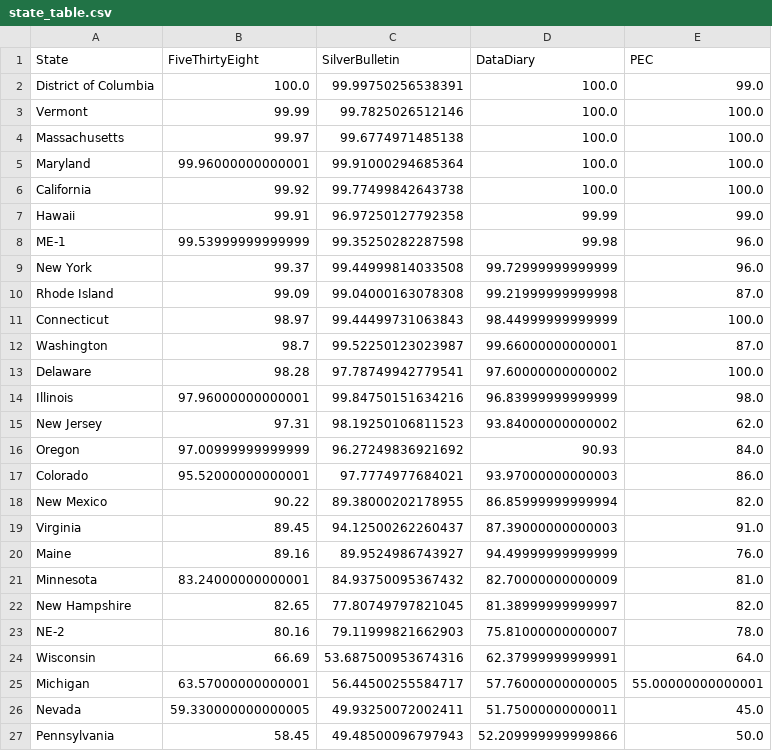
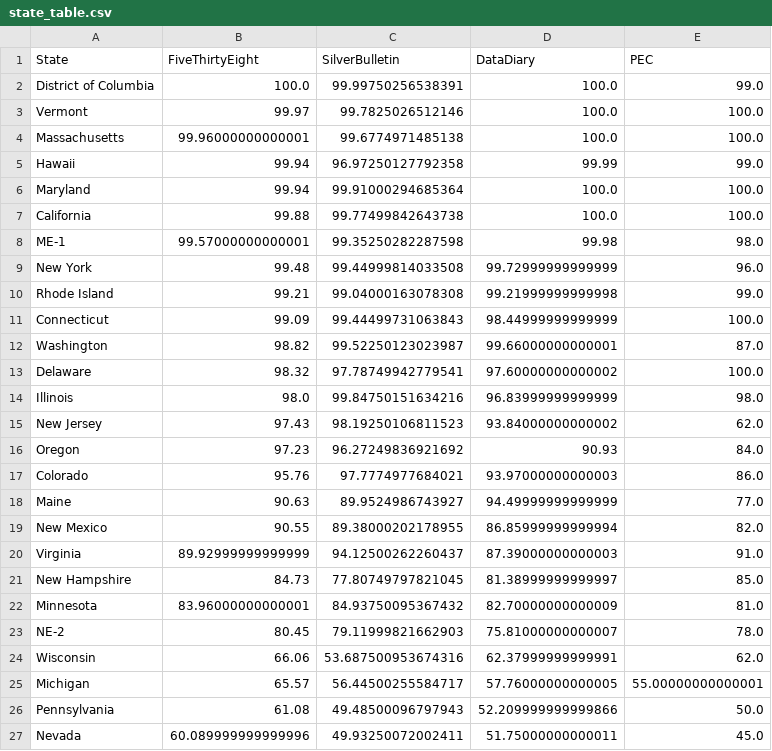
Before and after one commit to PaulMainwood/Election2024, a CSV file: state_table.csv, drawn as a sheet; only a part is shown; the diff covers the shown part only.

```diff
--- a/state_table.csv
+++ b/state_table.csv
@@ -2,26 +2,26 @@ State,FiveThirtyEight,SilverBulletin,DataDiary,PEC
 District of Columbia,100.0,99.99750256538391,100.0,99.0
-Vermont,99.99,99.7825026512146,100.0,100.0
-Massachusetts,99.97,99.6774971485138,100.0,100.0
-Maryland,99.96000000000001,99.91000294685364,100.0,100.0
-California,99.92,99.77499842643738,100.0,100.0
-Hawaii,99.91,96.97250127792358,99.99,99.0
-ME-1,99.53999999999999,99.35250282287598,99.98,96.0
-New York,99.37,99.44999814033508,99.72999999999999,96.0
-Rhode Island,99.09,99.04000163078308,99.21999999999998,87.0
-Connecticut,98.97,99.44499731063843,98.44999999999999,100.0
-Washington,98.7,99.52250123023987,99.66000000000001,87.0
-Delaware,98.28,97.78749942779541,97.60000000000002,100.0
-Illinois,97.96000000000001,99.84750151634216,96.83999999999999,98.0
-New Jersey,97.31,98.19250106811523,93.84000000000002,62.0
-Oregon,97.00999999999999,96.27249836921692,90.93,84.0
-Colorado,95.52000000000001,97.7774977684021,93.97000000000003,86.0
-New Mexico,90.22,89.38000202178955,86.85999999999994,82.0
-Virginia,89.45,94.12500262260437,87.39000000000003,91.0
-Maine,89.16,89.9524986743927,94.49999999999999,76.0
-Minnesota,83.24000000000001,84.93750095367432,82.70000000000009,81.0
-New Hampshire,82.65,77.80749797821045,81.38999999999997,82.0
-NE-2,80.16,79.11999821662903,75.81000000000007,78.0
-Wisconsin,66.69,53.687500953674316,62.37999999999991,64.0
-Michigan,63.57000000000001,56.44500255584717,57.76000000000005,55.00000000000001
-Nevada,59.330000000000005,49.93250072002411,51.75000000000011,45.0
-Pennsylvania,58.45,49.48500096797943,52.209999999999866,50.0
+Vermont,99.97,99.7825026512146,100.0,100.0
+Massachusetts,99.96000000000001,99.6774971485138,100.0,100.0
+Hawaii,99.94,96.97250127792358,99.99,99.0
+Maryland,99.94,99.91000294685364,100.0,100.0
+California,99.88,99.77499842643738,100.0,100.0
+ME-1,99.57000000000001,99.35250282287598,99.98,98.0
+New York,99.48,99.44999814033508,99.72999999999999,96.0
+Rhode Island,99.21,99.04000163078308,99.21999999999998,99.0
+Connecticut,99.09,99.44499731063843,98.44999999999999,100.0
+Washington,98.82,99.52250123023987,99.66000000000001,87.0
+Delaware,98.32,97.78749942779541,97.60000000000002,100.0
+Illinois,98.0,99.84750151634216,96.83999999999999,98.0
+New Jersey,97.43,98.19250106811523,93.84000000000002,62.0
+Oregon,97.23,96.27249836921692,90.93,84.0
+Colorado,95.76,97.7774977684021,93.97000000000003,86.0
+Maine,90.63,89.9524986743927,94.49999999999999,77.0
+New Mexico,90.55,89.38000202178955,86.85999999999994,82.0
+Virginia,89.92999999999999,94.12500262260437,87.39000000000003,91.0
+New Hampshire,84.73,77.80749797821045,81.38999999999997,85.0
+Minnesota,83.96000000000001,84.93750095367432,82.70000000000009,81.0
+NE-2,80.45,79.11999821662903,75.81000000000007,78.0
+Wisconsin,66.06,53.687500953674316,62.37999999999991,62.0
+Michigan,65.57,56.44500255584717,57.76000000000005,55.00000000000001
+Pennsylvania,61.08,49.48500096797943,52.209999999999866,50.0
+Nevada,60.089999999999996,49.93250072002411,51.75000000000011,45.0
```
Also changed, not shown: 3 added rows, 3 removed rows and 25 edited cells elsewhere in this file, aggregated_data.csv, aggregated_data_wide.csv, 4 other files.
